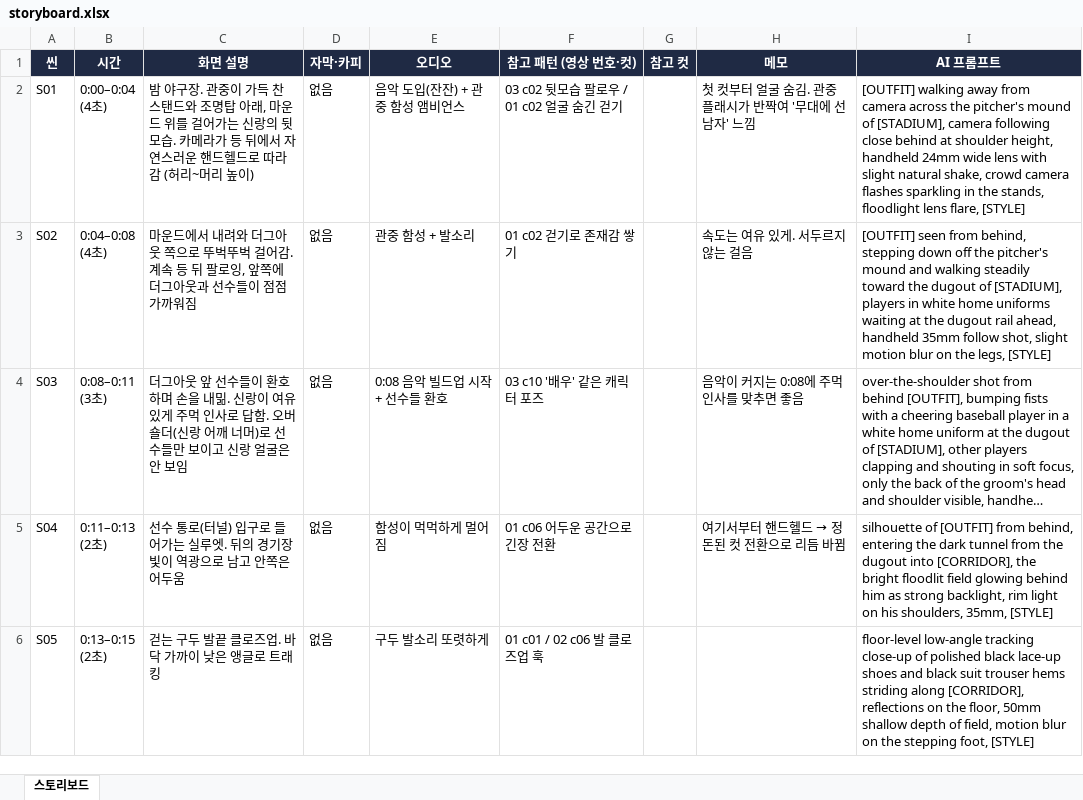
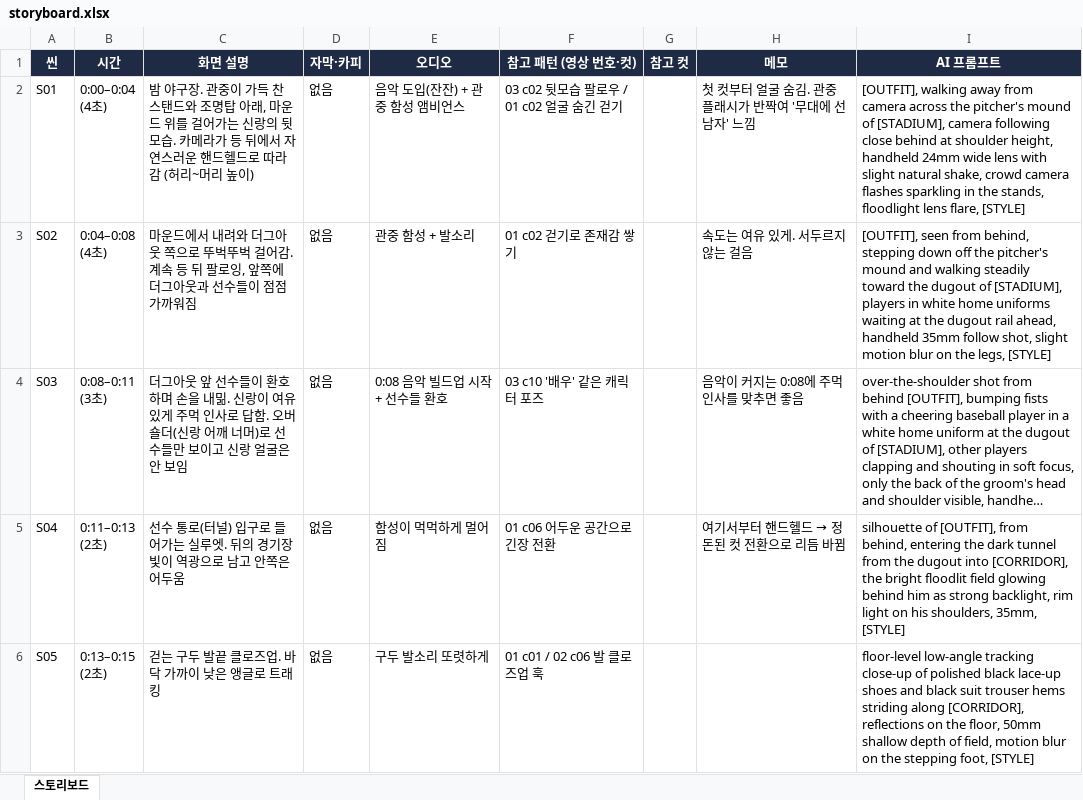
Before and after one commit to CastleQ/video-reference-storyboard, an Excel workbook: projects/2026-11_신랑입장영상/storyboard.xlsx, sheet 스토리보드, drawn as a sheet; only a part is shown; long unchanged cells end in …; values as stored, in another font and other column widths than the file's, no borders; charts and pictures not drawn; the diff covers the shown part only; the diff names each change by its address in the sheet, - before the commit and + after, or states it on an @@ line.

```diff
--- a/projects/2026-11_신랑입장영상/storyboard.xlsx (sheet 스토리보드)
+++ b/projects/2026-11_신랑입장영상/storyboard.xlsx (sheet 스토리보드)
-I2 (AI 프롬프트): [OUTFIT] walking away…
+I2 (AI 프롬프트): [OUTFIT], walking away…
-I3 (AI 프롬프트): [OUTFIT] seen from…
+I3 (AI 프롬프트): [OUTFIT], seen from…
-I5 (AI 프롬프트): silhouette of [OUTFIT] from behind,…
+I5 (AI 프롬프트): silhouette of [OUTFIT], from behind,…
```
Also changed, not shown: 11 edited cells elsewhere in this sheet, 3 other files.
